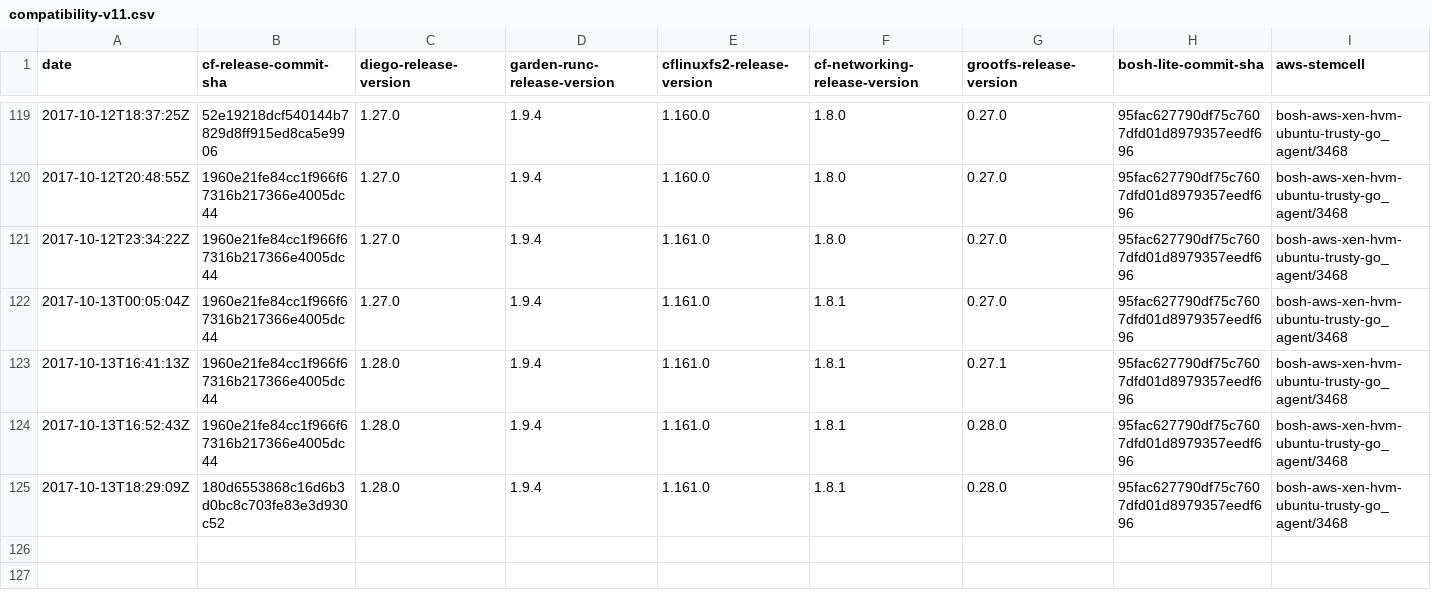
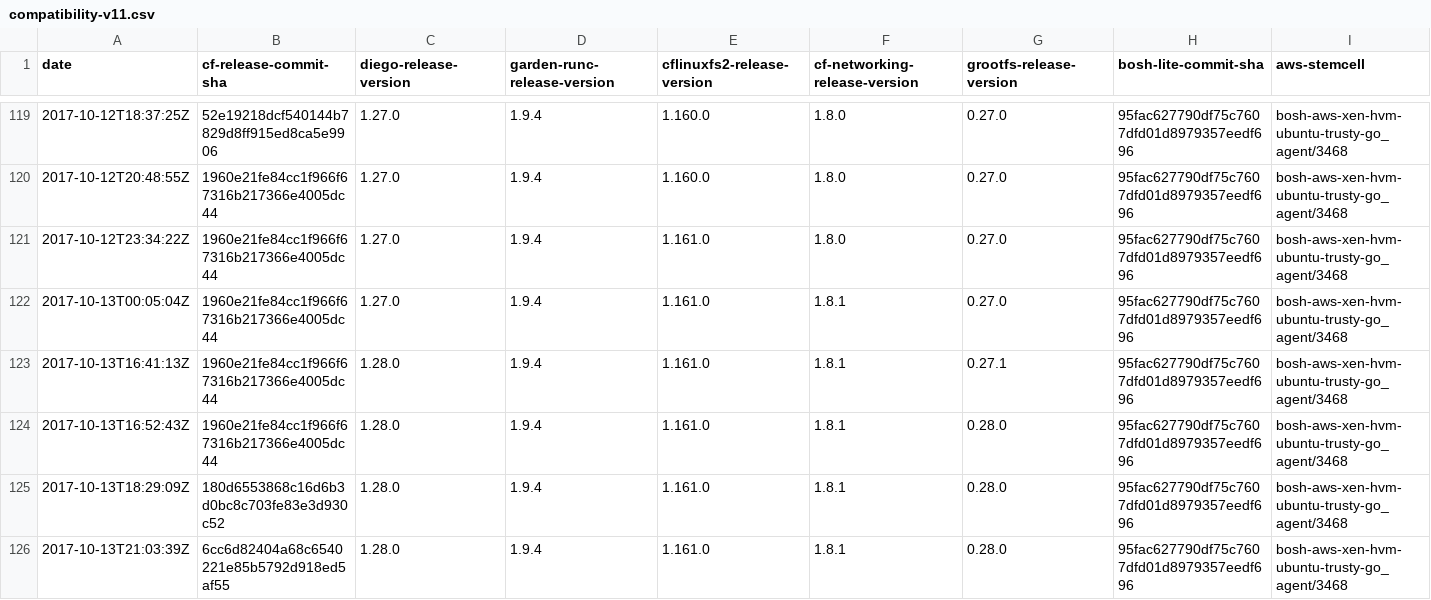
Before and after one commit to cloudfoundry-attic/diego-cf-compatibility, a CSV file: compatibility-v11.csv, drawn as a sheet; only a part is shown, gaps mark what is left out; rows hold the shown columns only; the diff names each change by its address in the sheet, - before the commit and + after, or states it on an @@ line.

Commit message:
Update compatibility-v11.csv

```diff
--- a/compatibility-v11.csv
+++ b/compatibility-v11.csv
+row 126: 2017-10-13T21:03:39Z | 6cc6d82404a68c6540221e85b5792d918ed5af55 | 1.28.0 | 1.9.4 | 1.161.0 | 1.8.1 | 0.28.0 | 95fac627790df75c7607dfd01d8979357eedf696 | bosh-aws-xen-hvm-ubuntu-trusty-go_agent/3468
```
